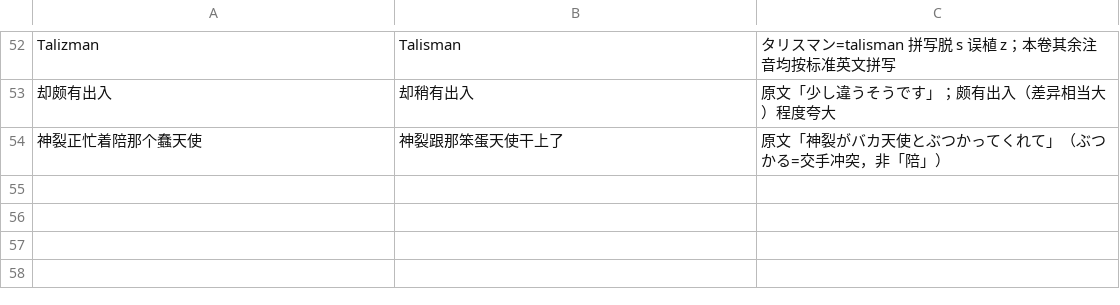
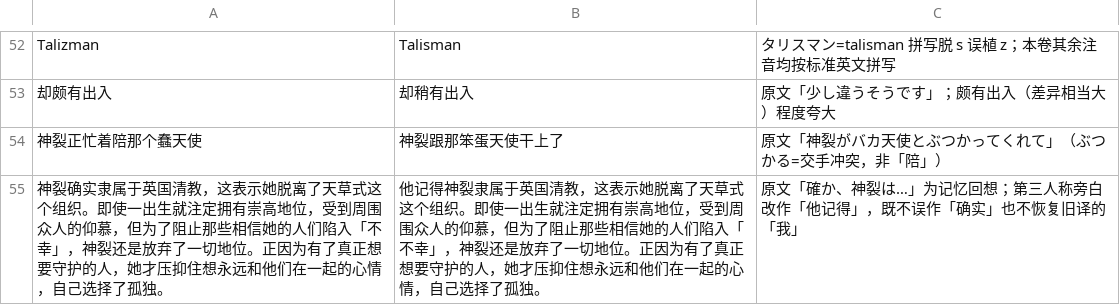
Before and after one commit to CCXXXI/index-Y, a TSV file: rules/【S1_04】某魔法的禁书目录 04.tsv, drawn as a sheet; only a part is shown, gaps mark what is left out; the diff names each change by its address in the sheet, - before the commit and + after, or states it on an @@ line.

```diff
--- a/rules/【S1_04】某魔法的禁书目录 04.tsv
+++ b/rules/【S1_04】某魔法的禁书目录 04.tsv
+row 55: 神裂确实隶属于英国清教，这表示她脱离了天草式这个组织。即使一出生就注定拥有崇高地位，受到周围众人的仰慕，但为了阻止那些相信她的人们陷入「不幸」，神裂还是放弃了一切地位。正因为有了真正想要守护的人，她才压抑住想永远和他们在一起的心情，自己选择了孤独。 | 他记得神裂隶属于英国清教，这表示她脱离了天草式这个组织。即使一出生就注定拥有崇高地位，受到周围众人的仰慕，但为了阻止那些相信她的人们陷入「不幸」，神裂还是放弃了一切地位。正因为有了真正想要守护的人，她才压抑住想永远和他们在一起的心情，自己选择了孤独。 | 原文「確か、神裂は…」为记忆回想；第三人称旁白改作「他记得」，既不误作「确实」也不恢复旧译的「我」
```
Also changed, not shown: rules/【S1_15】某魔法的禁书目录 14.tsv, rules/【S1_18】某魔法的禁书目录 SS2.tsv, 19 other files.
